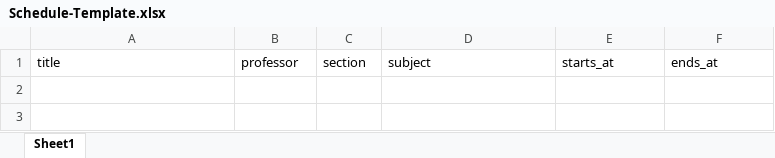
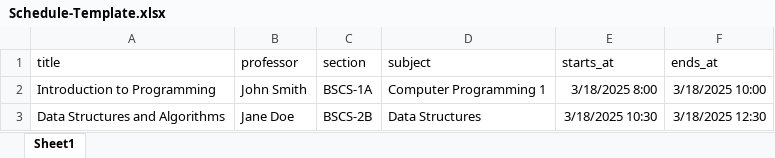
Before and after one commit to TrixDiaz/QCU_FilaProject, an Excel workbook: public/excel-templates/Schedule-Template.xlsx, sheet Sheet1, drawn as a sheet; values as stored, in another font and other column widths than the file's, no borders; the diff names each change by its address in the sheet, - before the commit and + after, or states it on an @@ line.

```diff
--- a/public/excel-templates/Schedule-Template.xlsx (sheet Sheet1)
+++ b/public/excel-templates/Schedule-Template.xlsx (sheet Sheet1)
+row 2: Introduction to Programming | John Smith | BSCS-1A | Computer Programming 1 | 3/18/2025 8:00 | 3/18/2025 10:00
+row 3: Data Structures and Algorithms | Jane Doe | BSCS-2B | Data Structures | 3/18/2025 10:30 | 3/18/2025 12:30
```
Also changed, not shown: 1 other file.
